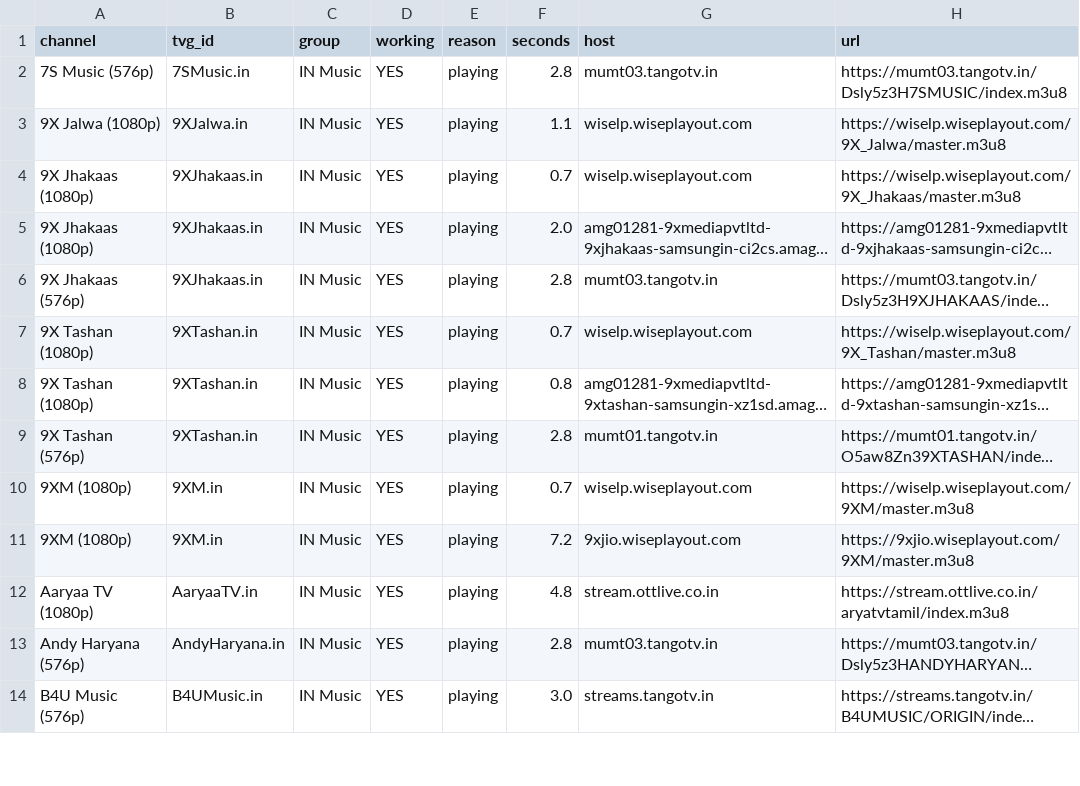
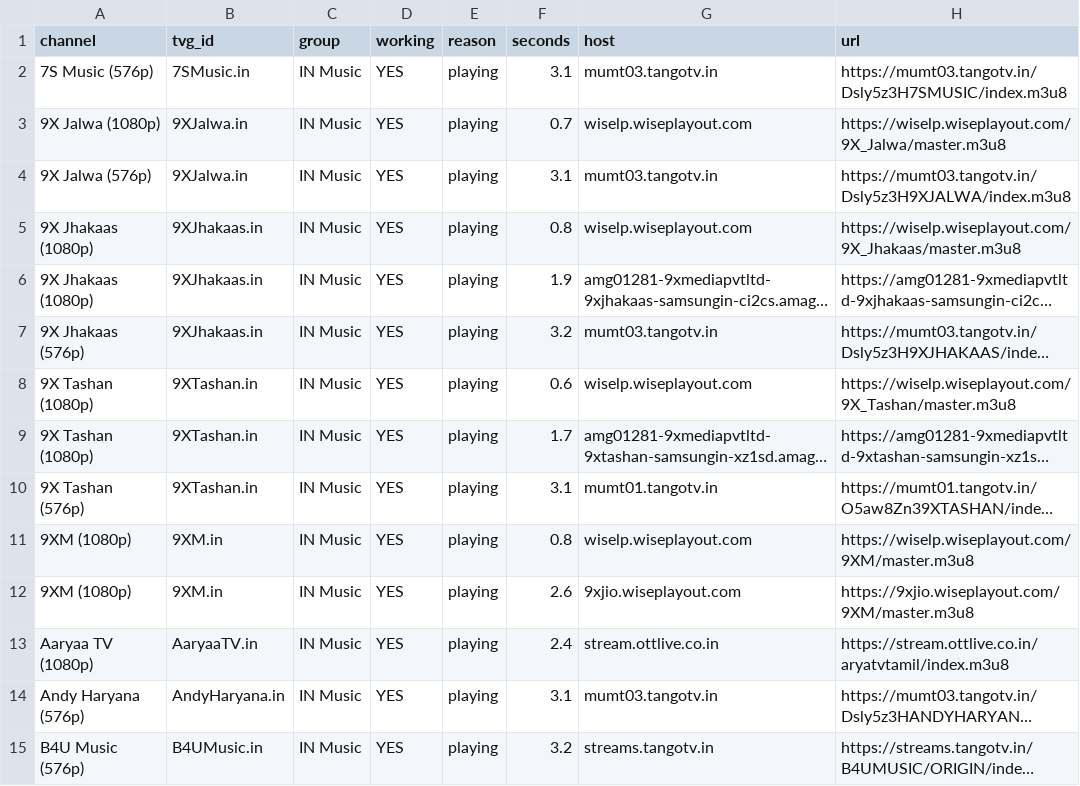
Before and after one commit to Inam321/iptv, a CSV file: reports/music-report.csv, drawn as a sheet; only a part is shown; long unchanged cells end in …; addresses are those after the commit; the diff covers the shown part only; the diff names each change by its address in the sheet, - before the commit and + after, or states it on an @@ line.

```diff
--- a/reports/music-report.csv
+++ b/reports/music-report.csv
-F2 (seconds): 2.8
+F2 (seconds): 3.1
-F3 (seconds): 1.1
+F3 (seconds): 0.7
+row 4: 9X Jalwa (576p) | 9XJalwa.in | IN Music | YES | playing | 3.1 | mumt03.tangotv.in | https://mumt03.tangotv.in/Dsly5z3H9XJALWA/index.m3u8
-F5 (seconds): 0.7
+F5 (seconds): 0.8
-F6 (seconds): 2.0
+F6 (seconds): 1.9
-F7 (seconds): 2.8
+F7 (seconds): 3.2
-F8 (seconds): 0.7
+F8 (seconds): 0.6
-F9 (seconds): 0.8
+F9 (seconds): 1.7
-F10 (seconds): 2.8
+F10 (seconds): 3.1
-F11 (seconds): 0.7
+F11 (seconds): 0.8
-F12 (seconds): 7.2
+F12 (seconds): 2.6
-F13 (seconds): 4.8
+F13 (seconds): 2.4
-F14 (seconds): 2.8
+F14 (seconds): 3.1
-F15 (seconds): 3.0
+F15 (seconds): 3.2
```
Also changed, not shown: 2 added rows, 3 removed rows and 55 edited cells elsewhere in this file, reports/entertainment-report.csv, reports/movies-report.csv, 14 other files.
